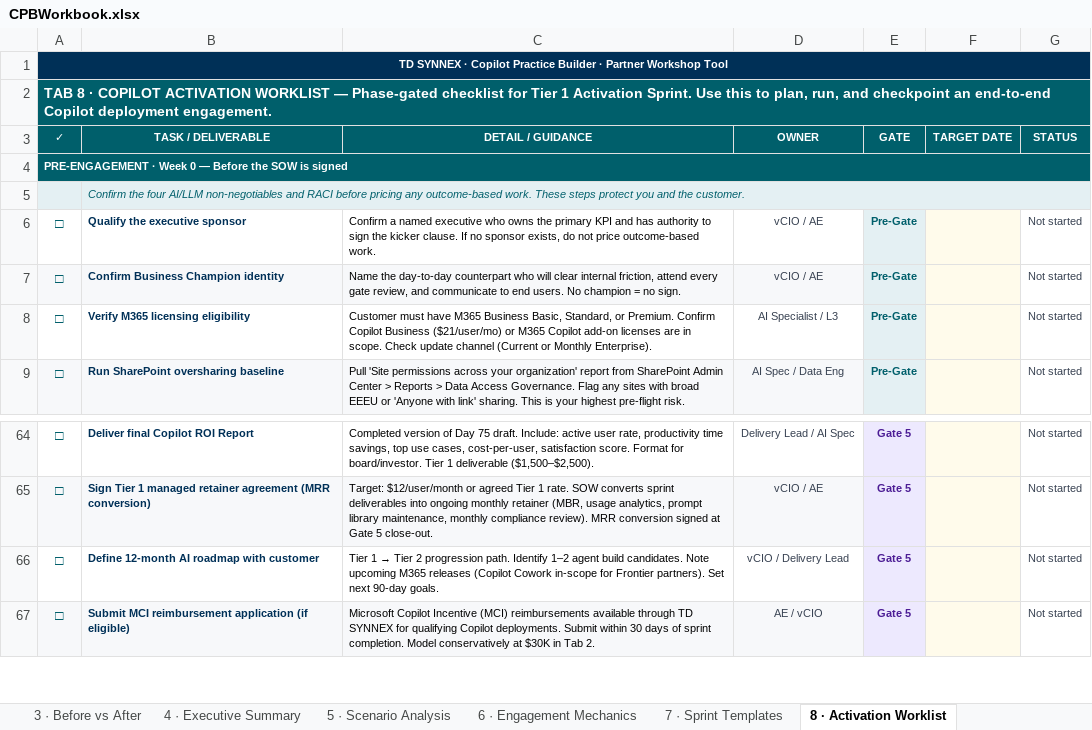
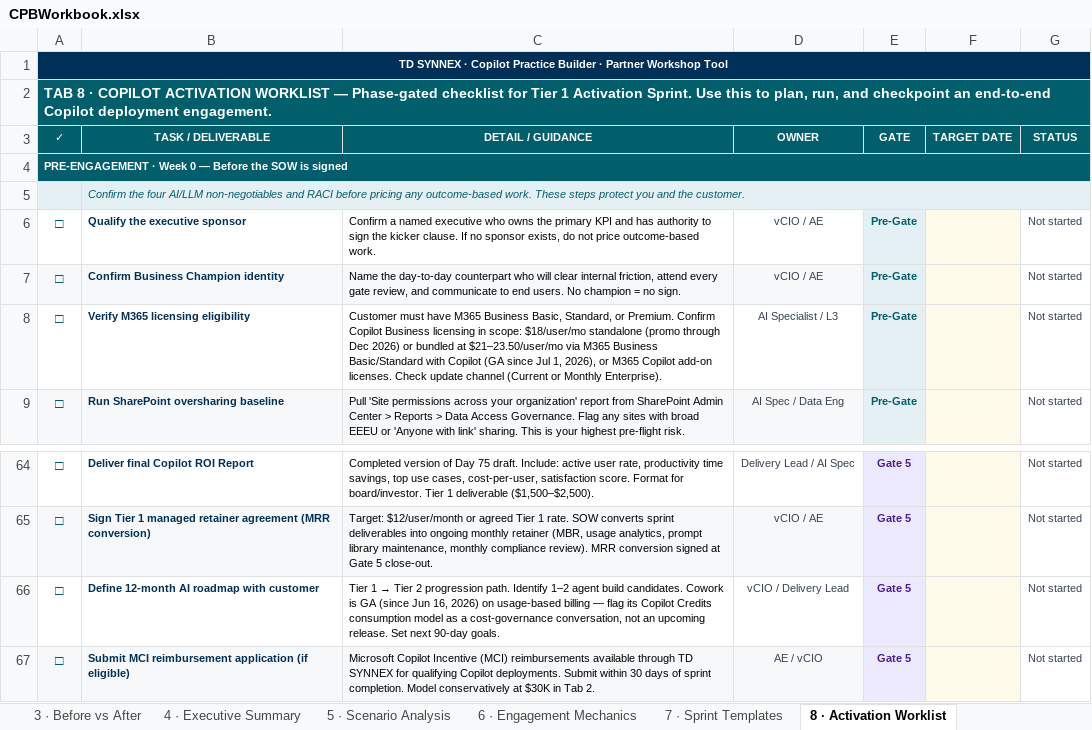
Before and after one commit to kenlincejr/Copilot-Website-Cloudflare, an Excel workbook: CPBWorkbook.xlsx, sheet 8 · Activation Worklist, drawn as a sheet; only a part is shown, gaps mark what is left out; values as stored, in another font and other column widths than the file's, no borders; the diff names each change by its address in the sheet, - before the commit and + after, or states it on an @@ line.

```diff
--- a/CPBWorkbook.xlsx (sheet 8 · Activation Worklist)
+++ b/CPBWorkbook.xlsx (sheet 8 · Activation Worklist)
-C8 (DETAIL / GUIDANCE): …Copilot Business ($21/user/mo) or M365 Copilot add-on licenses are in scope. Check update…
+C8 (DETAIL / GUIDANCE): …Copilot Business licensing in scope: $18/user/mo standalone (promo through Dec 2026) or bundled at $21–23.50/user/mo via M365 Business Basic/Standard with Copilot (GA since Jul 1, 2026), or M365 Copilot add-on licenses. Check update…
-C66 (DETAIL / GUIDANCE): …build candidates. Note upcoming M365 releases (Copilot Cowork in-scope for Frontier partners). Set next…
+C66 (DETAIL / GUIDANCE): …build candidates. Cowork is GA (since Jun 16, 2026) on usage-based billing — flag its Copilot Credits consumption model as a cost-governance conversation, not an upcoming release. Set next…
```
